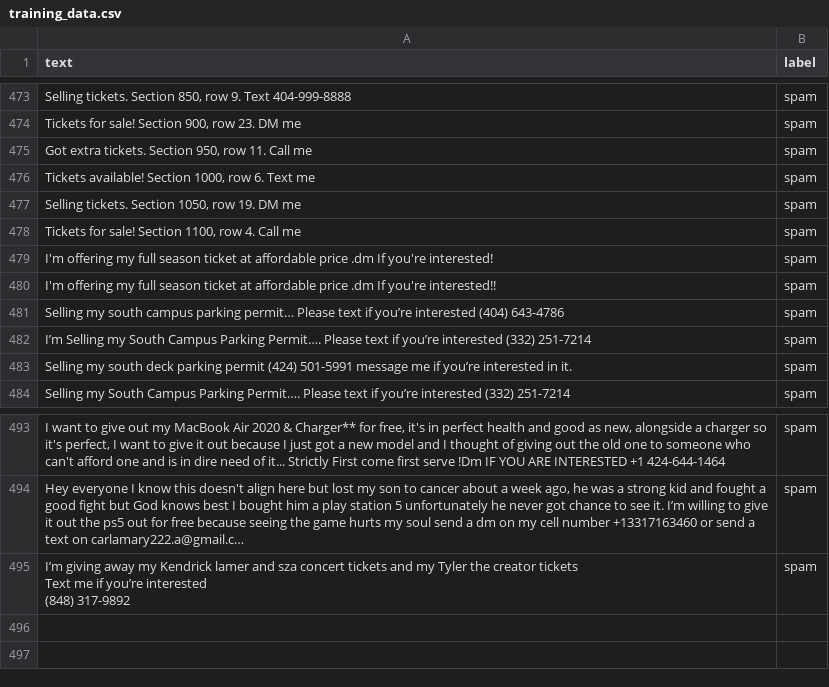
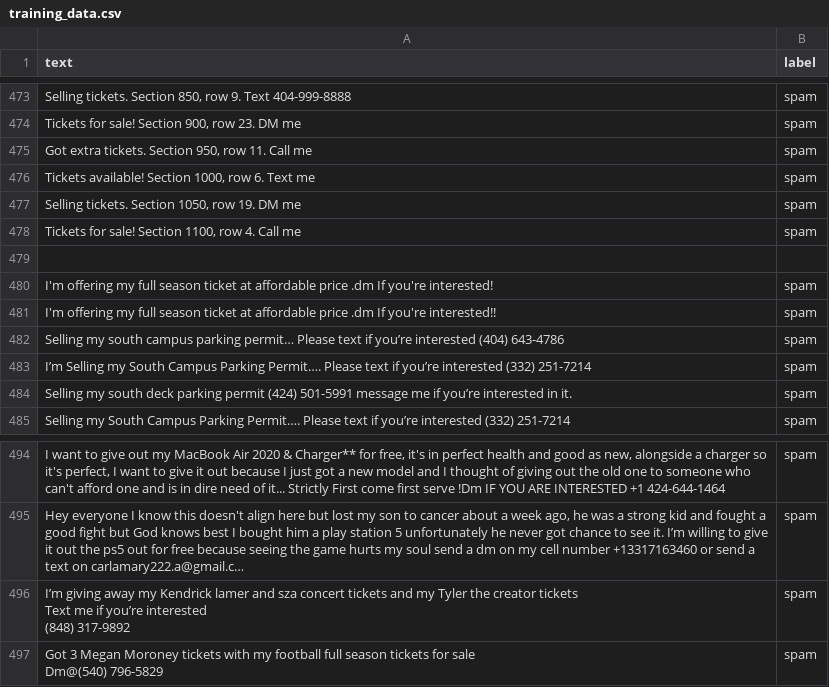
Before and after one commit to IgnasPanavas/GroupMe_Anti-Spam_Bot, a CSV file: data/training/training_data.csv, drawn as a sheet; only a part is shown, gaps mark what is left out; long unchanged cells end in …; ↵ is a line break in a cell; the diff names each change by its address in the sheet, - before the commit and + after, or states it on an @@ line.

```diff
--- a/data/training/training_data.csv
+++ b/data/training/training_data.csv
+row 479: (empty)
+row 497: Got 3 Megan Moroney tickets with my football full season tickets for sale ↵ Dm@(540) 796-5829 | spam
```
Also changed, not shown: data/training/master_training_data.csv, 37 other files.
